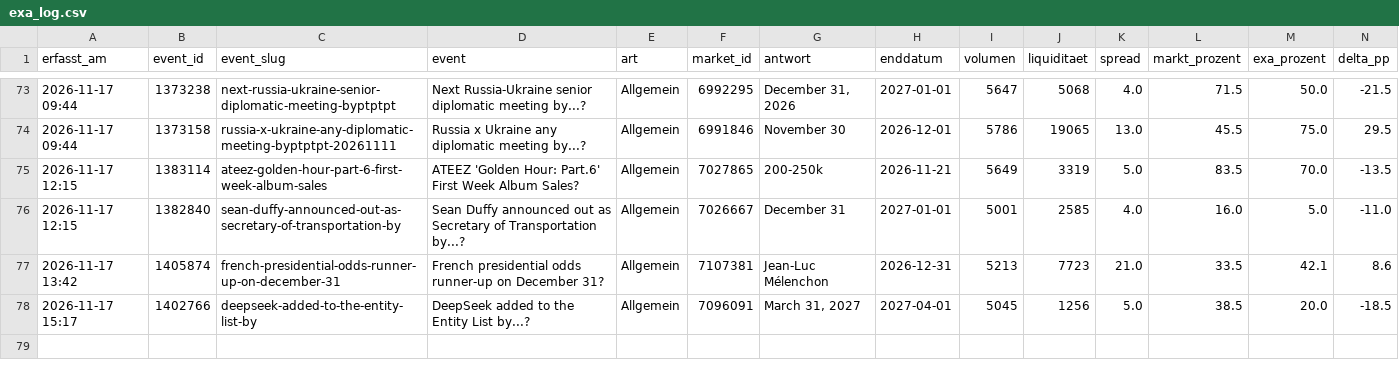
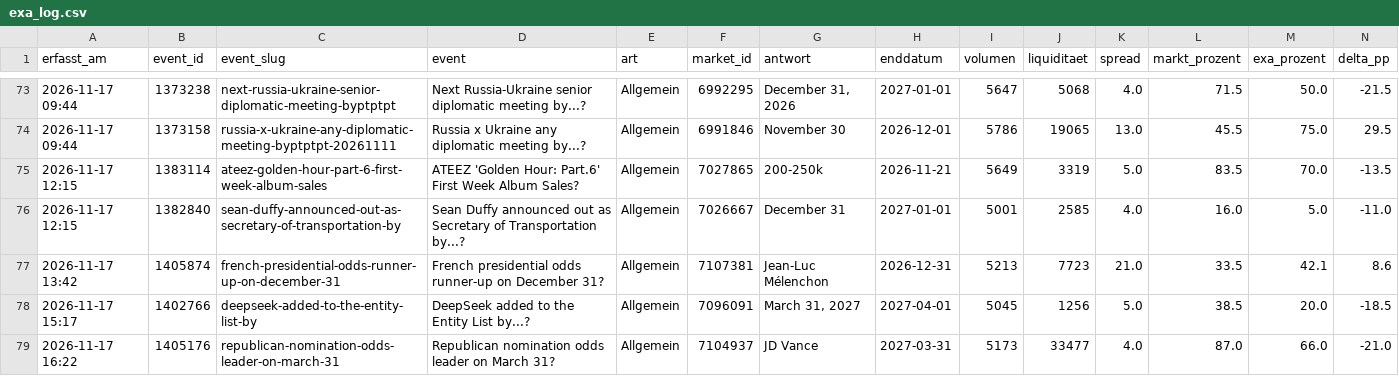
Before and after one commit to Fluc10/polymarket-scanner, a CSV file: data/exa_log.csv, drawn as a sheet; only a part is shown, gaps mark what is left out; rows hold the shown columns only; the diff names each change by its address in the sheet, - before the commit and + after, or states it on an @@ line.

```diff
--- a/data/exa_log.csv
+++ b/data/exa_log.csv
+row 79: 2026-11-17 16:22 | 1405176 | republican-nomination-odds-leader-on-march-31 | Republican nomination odds leader on March 31? | Allgemein | 7104937 | JD Vance | 2027-03-31 | 5173 | 33477 | 4.0 | 87.0 | 66.0 | -21.0
```
